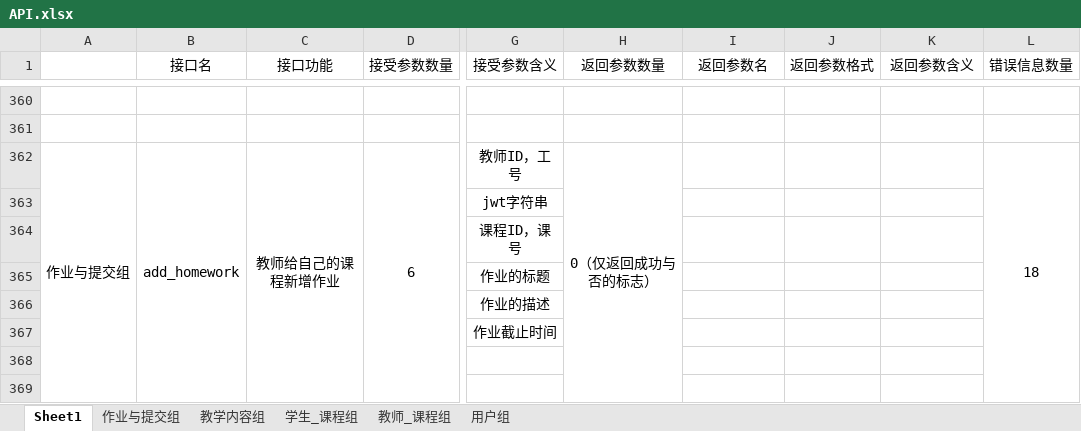
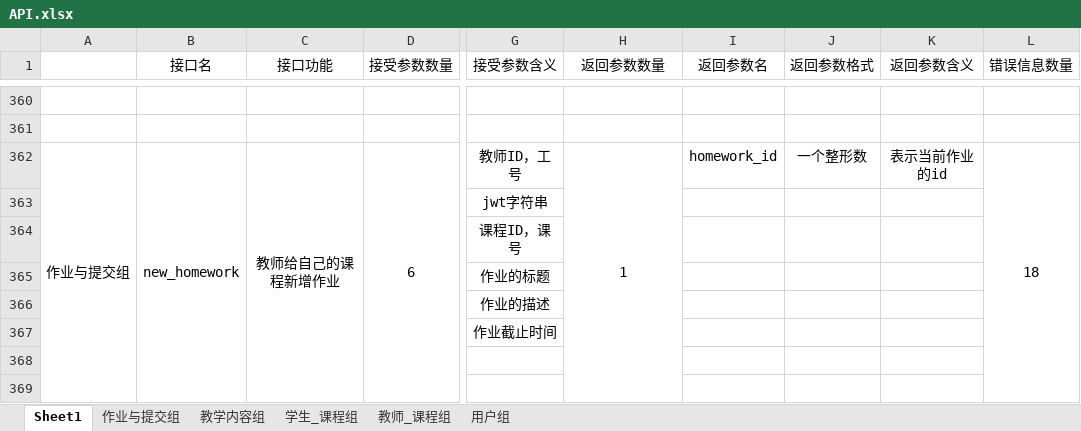
Before and after one commit to Gypsophila-ui/PE_AI_Manager, an Excel workbook: API.xlsx, sheet Sheet1, drawn as a sheet; only a part is shown, gaps mark what is left out; values as stored, in another font and other column widths than the file's, no borders; the diff names each change by its address in the sheet, - before the commit and + after, or states it on an @@ line.

```diff
--- a/API.xlsx (sheet Sheet1)
+++ b/API.xlsx (sheet Sheet1)
-B362 (接口名): add_homework
+B362 (接口名): new_homework
-H362 (返回参数数量): 0（仅返回成功与否的标志）
+H362 (返回参数数量): 1
-I362 (返回参数名): (empty)
+I362 (返回参数名): homework_id
-J362 (返回参数格式): (empty)
+J362 (返回参数格式): 一个整形数
-K362 (返回参数含义): (empty)
+K362 (返回参数含义): 表示当前作业的id
```
Also changed, not shown: 15 other files.
